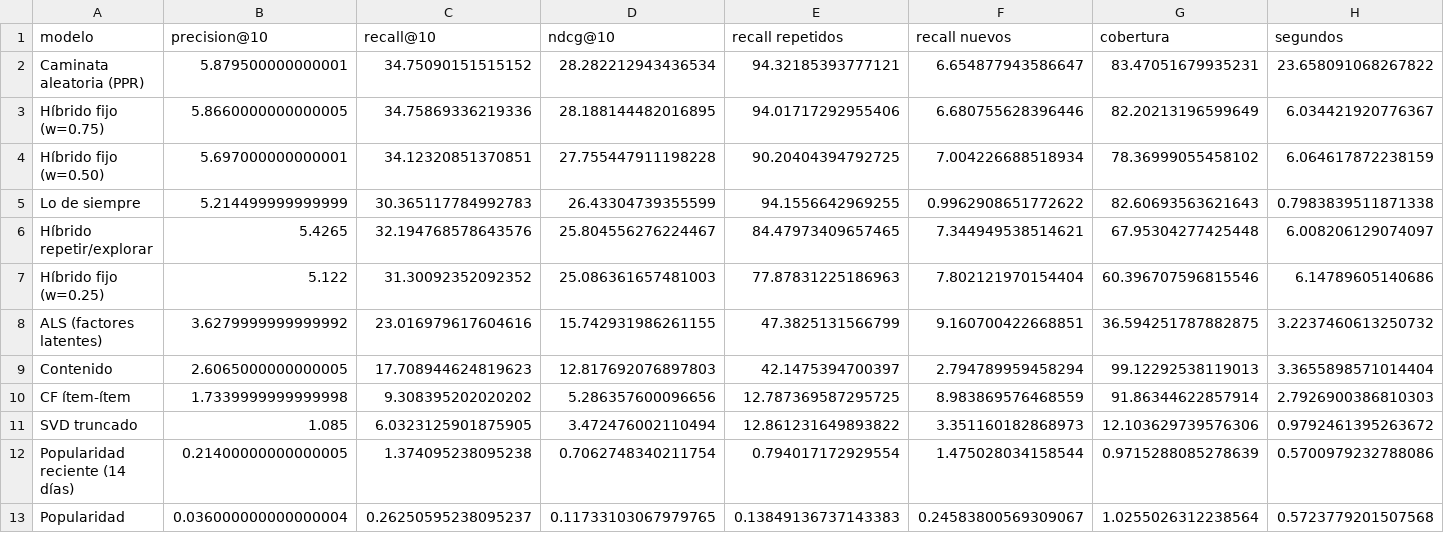
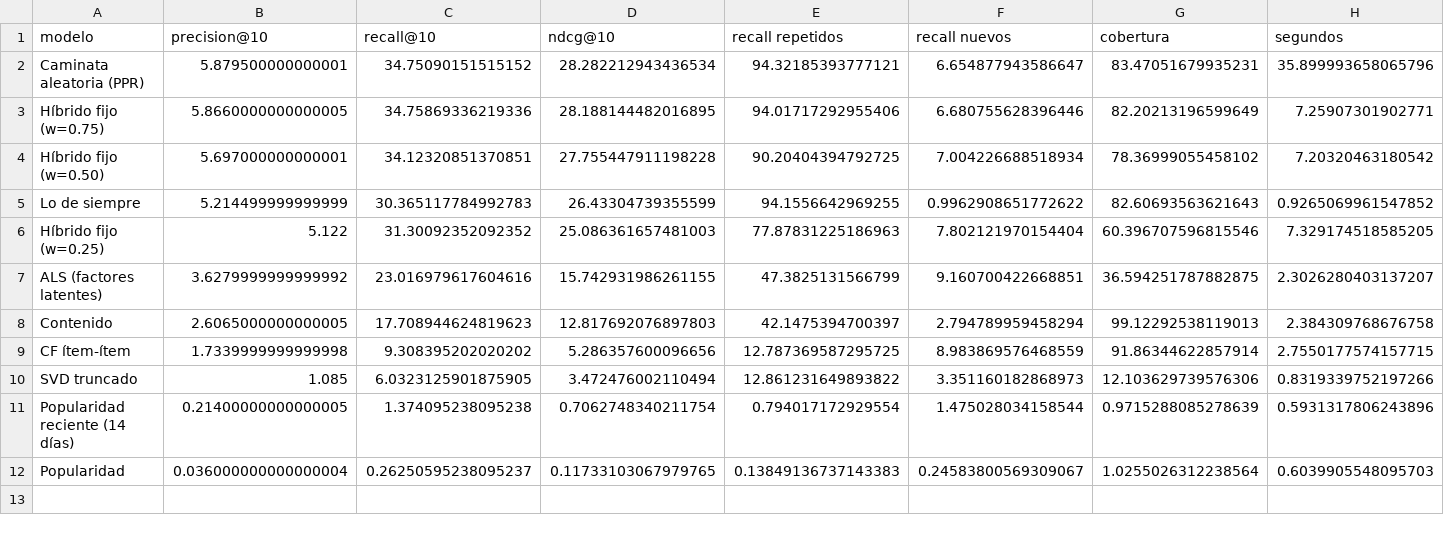
Before and after one commit to DiegoMoctezuma/Sistema-Recomendacion, a CSV file: export/tabla_validacion.csv, drawn as a sheet.

```diff
--- a/export/tabla_validacion.csv
+++ b/export/tabla_validacion.csv
@@ -1,13 +1,12 @@
 modelo,precision@10,recall@10,ndcg@10,recall repetidos,recall nuevos,cobertura,segundos
-Caminata aleatoria (PPR),5.879500000000001,34.75090151515152,28.282212943436534,94.32185393777121,6.654877943586647,83.47051679935231,23.658091068267822
-Híbrido fijo (w=0.75),5.8660000000000005,34.75869336219336,28.188144482016895,94.01717292955406,6.680755628396446,82.20213196599649,6.034421920776367
-Híbrido fijo (w=0.50),5.697000000000001,34.12320851370851,27.755447911198228,90.20404394792725,7.004226688518934,78.36999055458102,6.064617872238159
-Lo de siempre,5.214499999999999,30.365117784992783,26.43304739355599,94.1556642969255,0.9962908651772622,82.60693563621643,0.7983839511871338
-Híbrido repetir/explorar,5.4265,32.194768578643576,25.804556276224467,84.47973409657465,7.344949538514621,67.95304277425448,6.008206129074097
-Híbrido fijo (w=0.25),5.122,31.30092352092352,25.086361657481003,77.87831225186963,7.802121970154404,60.396707596815546,6.14789605140686
-ALS (factores latentes),3.6279999999999992,23.016979617604616,15.742931986261155,47.3825131566799,9.160700422668851,36.594251787882875,3.2237460613250732
-Contenido,2.6065000000000005,17.708944624819623,12.817692076897803,42.1475394700397,2.794789959458294,99.12292538119013,3.3655898571014404
-CF ítem-ítem,1.7339999999999998,9.308395202020202,5.286357600096656,12.787369587295725,8.983869576468559,91.86344622857914,2.7926900386810303
-SVD truncado,1.085,6.0323125901875905,3.472476002110494,12.861231649893822,3.351160182868973,12.103629739576306,0.9792461395263672
-Popularidad reciente (14 días),0.21400000000000005,1.374095238095238,0.7062748340211754,0.794017172929554,1.475028034158544,0.9715288085278639,0.5700979232788086
-Popularidad,0.036000000000000004,0.26250595238095237,0.11733103067979765,0.13849136737143383,0.24583800569309067,1.0255026312238564,0.5723779201507568
+Caminata aleatoria (PPR),5.879500000000001,34.75090151515152,28.282212943436534,94.32185393777121,6.654877943586647,83.47051679935231,35.899993658065796
+Híbrido fijo (w=0.75),5.8660000000000005,34.75869336219336,28.188144482016895,94.01717292955406,6.680755628396446,82.20213196599649,7.25907301902771
+Híbrido fijo (w=0.50),5.697000000000001,34.12320851370851,27.755447911198228,90.20404394792725,7.004226688518934,78.36999055458102,7.20320463180542
+Lo de siempre,5.214499999999999,30.365117784992783,26.43304739355599,94.1556642969255,0.9962908651772622,82.60693563621643,0.9265069961547852
+Híbrido fijo (w=0.25),5.122,31.30092352092352,25.086361657481003,77.87831225186963,7.802121970154404,60.396707596815546,7.329174518585205
+ALS (factores latentes),3.6279999999999992,23.016979617604616,15.742931986261155,47.3825131566799,9.160700422668851,36.594251787882875,2.3026280403137207
+Contenido,2.6065000000000005,17.708944624819623,12.817692076897803,42.1475394700397,2.794789959458294,99.12292538119013,2.384309768676758
+CF ítem-ítem,1.7339999999999998,9.308395202020202,5.286357600096656,12.787369587295725,8.983869576468559,91.86344622857914,2.7550177574157715
+SVD truncado,1.085,6.0323125901875905,3.472476002110494,12.861231649893822,3.351160182868973,12.103629739576306,0.8319339752197266
+Popularidad reciente (14 días),0.21400000000000005,1.374095238095238,0.7062748340211754,0.794017172929554,1.475028034158544,0.9715288085278639,0.5931317806243896
+Popularidad,0.036000000000000004,0.26250595238095237,0.11733103067979765,0.13849136737143383,0.24583800569309067,1.0255026312238564,0.6039905548095703
```
Also changed, not shown: export/calibracion.csv, export/comparaciones_pareadas.csv, 24 other files.
